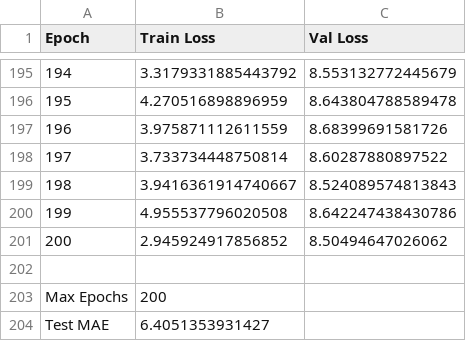
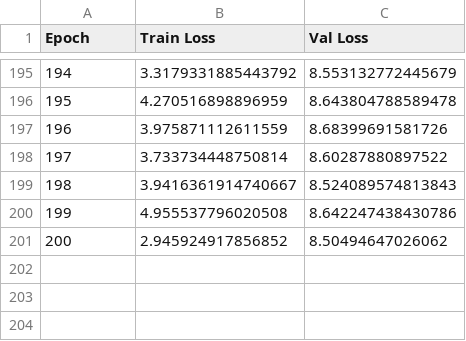
Before and after one commit to kadcoder/IIT_Julich_Federated_Learning, a CSV file: Experiments_1_2/OA/results_OA/SALD_results.csv, drawn as a sheet; only a part is shown, gaps mark what is left out; the diff names each change by its address in the sheet, - before the commit and + after, or states it on an @@ line.

```diff
--- a/Experiments_1_2/OA/results_OA/SALD_results.csv
+++ b/Experiments_1_2/OA/results_OA/SALD_results.csv
-row 202: (empty)
-row 203: Max Epochs | 200
-row 204: Test MAE | 6.4051353931427
```
Also changed, not shown: Experiments_1_2/OA/results_OA/CamCAN_results.csv, Experiments_1_2/OA/results_OA/eNKI_results.csv, 45 other files.
